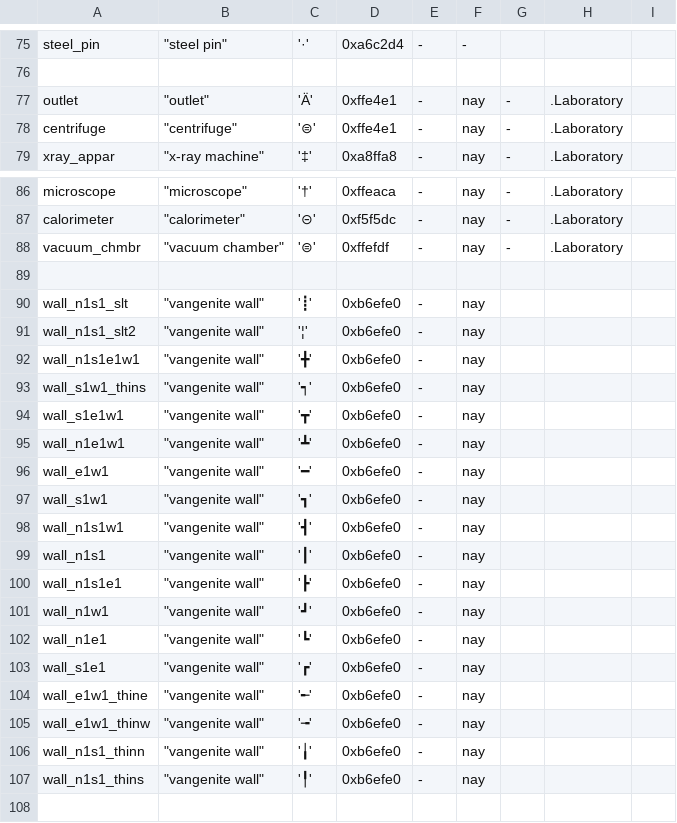
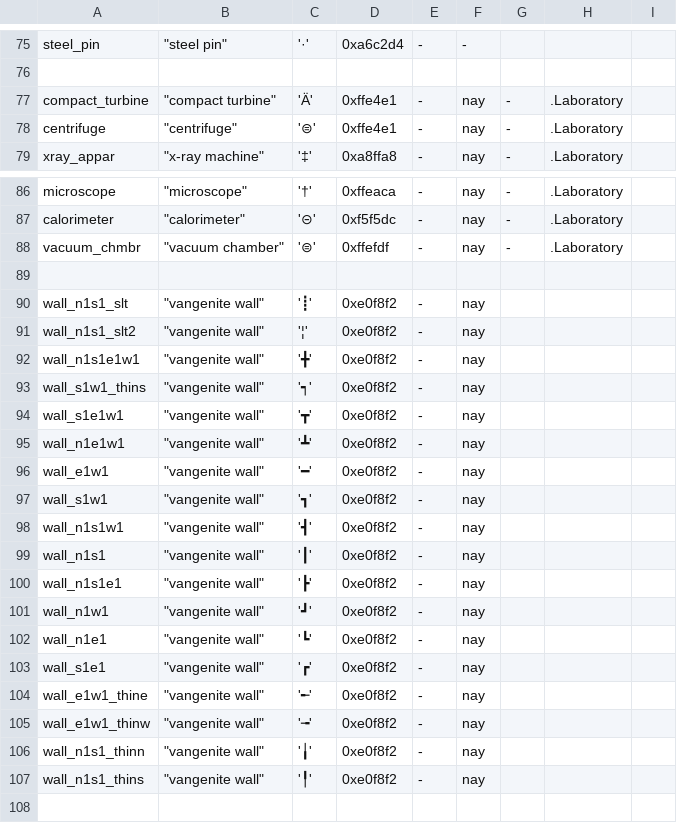
Before and after one commit to kiedtl/roguelike, a TSV file: data/props.tsv, drawn as a sheet; only a part is shown, gaps mark what is left out.

```diff
--- a/data/props.tsv
+++ b/data/props.tsv
@@ -76,3 +76,3 @@
 
-"outlet"               	 "outlet"               	 'Ä' 	 0xffe4e1 	 -        	 nay 	 - 	 .Laboratory
+"compact_turbine"      	 "compact turbine"      	 'Ä' 	 0xffe4e1 	 -        	 nay 	 - 	 .Laboratory
 "centrifuge"           	 "centrifuge"           	 '⊜' 	 0xffe4e1 	 -        	 nay 	 - 	 .Laboratory
@@ -89,20 +89,20 @@
 
-"wall_n1s1_slt"        	 "vangenite wall"       	 '┋' 	 0xb6efe0 	 -        	 nay
-"wall_n1s1_slt2"       	 "vangenite wall"       	 '¦' 	 0xb6efe0 	 -        	 nay
-"wall_n1s1e1w1"        	 "vangenite wall"       	 '╋' 	 0xb6efe0 	 -        	 nay
-"wall_s1w1_thins"      	 "vangenite wall"       	 '┑' 	 0xb6efe0 	 -        	 nay
-"wall_s1e1w1"          	 "vangenite wall"       	 '┳' 	 0xb6efe0 	 -        	 nay
-"wall_n1e1w1"          	 "vangenite wall"       	 '┻' 	 0xb6efe0 	 -        	 nay
-"wall_e1w1"            	 "vangenite wall"       	 '━' 	 0xb6efe0 	 -        	 nay
-"wall_s1w1"            	 "vangenite wall"       	 '┓' 	 0xb6efe0 	 -        	 nay
-"wall_n1s1w1"          	 "vangenite wall"       	 '┫' 	 0xb6efe0 	 -        	 nay
-"wall_n1s1"            	 "vangenite wall"       	 '┃' 	 0xb6efe0 	 -        	 nay
-"wall_n1s1e1"          	 "vangenite wall"       	 '┣' 	 0xb6efe0 	 -        	 nay
-"wall_n1w1"            	 "vangenite wall"       	 '┛' 	 0xb6efe0 	 -        	 nay
-"wall_n1e1"            	 "vangenite wall"       	 '┗' 	 0xb6efe0 	 -        	 nay
-"wall_s1e1"            	 "vangenite wall"       	 '┏' 	 0xb6efe0 	 -        	 nay
-"wall_e1w1_thine"      	 "vangenite wall"       	 '╾' 	 0xb6efe0 	 -        	 nay
-"wall_e1w1_thinw"      	 "vangenite wall"       	 '╼' 	 0xb6efe0 	 -        	 nay
-"wall_n1s1_thinn"      	 "vangenite wall"       	 '╽' 	 0xb6efe0 	 -        	 nay
-"wall_n1s1_thins"      	 "vangenite wall"       	 '╿' 	 0xb6efe0 	 -        	 nay
+"wall_n1s1_slt"        	 "vangenite wall"       	 '┋' 	 0xe0f8f2 	 -        	 nay
+"wall_n1s1_slt2"       	 "vangenite wall"       	 '¦' 	 0xe0f8f2 	 -        	 nay
+"wall_n1s1e1w1"        	 "vangenite wall"       	 '╋' 	 0xe0f8f2 	 -        	 nay
+"wall_s1w1_thins"      	 "vangenite wall"       	 '┑' 	 0xe0f8f2 	 -        	 nay
+"wall_s1e1w1"          	 "vangenite wall"       	 '┳' 	 0xe0f8f2 	 -        	 nay
+"wall_n1e1w1"          	 "vangenite wall"       	 '┻' 	 0xe0f8f2 	 -        	 nay
+"wall_e1w1"            	 "vangenite wall"       	 '━' 	 0xe0f8f2 	 -        	 nay
+"wall_s1w1"            	 "vangenite wall"       	 '┓' 	 0xe0f8f2 	 -        	 nay
+"wall_n1s1w1"          	 "vangenite wall"       	 '┫' 	 0xe0f8f2 	 -        	 nay
+"wall_n1s1"            	 "vangenite wall"       	 '┃' 	 0xe0f8f2 	 -        	 nay
+"wall_n1s1e1"          	 "vangenite wall"       	 '┣' 	 0xe0f8f2 	 -        	 nay
+"wall_n1w1"            	 "vangenite wall"       	 '┛' 	 0xe0f8f2 	 -        	 nay
+"wall_n1e1"            	 "vangenite wall"       	 '┗' 	 0xe0f8f2 	 -        	 nay
+"wall_s1e1"            	 "vangenite wall"       	 '┏' 	 0xe0f8f2 	 -        	 nay
+"wall_e1w1_thine"      	 "vangenite wall"       	 '╾' 	 0xe0f8f2 	 -        	 nay
+"wall_e1w1_thinw"      	 "vangenite wall"       	 '╼' 	 0xe0f8f2 	 -        	 nay
+"wall_n1s1_thinn"      	 "vangenite wall"       	 '╽' 	 0xe0f8f2 	 -        	 nay
+"wall_n1s1_thins"      	 "vangenite wall"       	 '╿' 	 0xe0f8f2 	 -        	 nay
 
```
Also changed, not shown: 5 other files.
